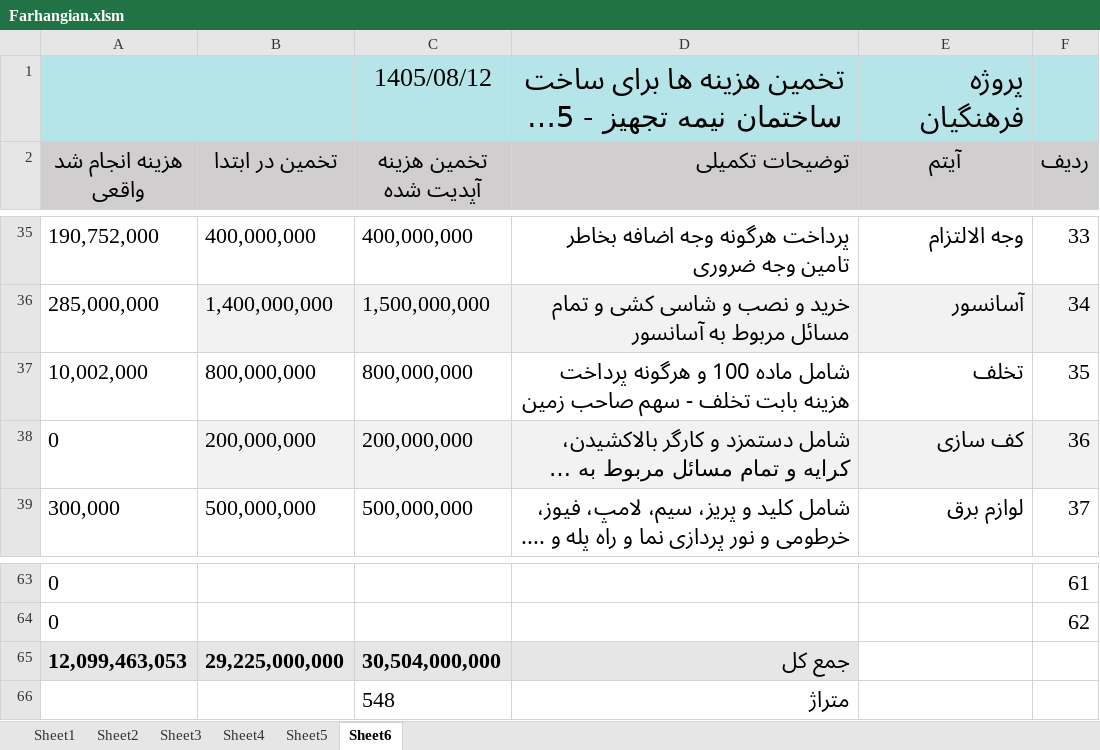
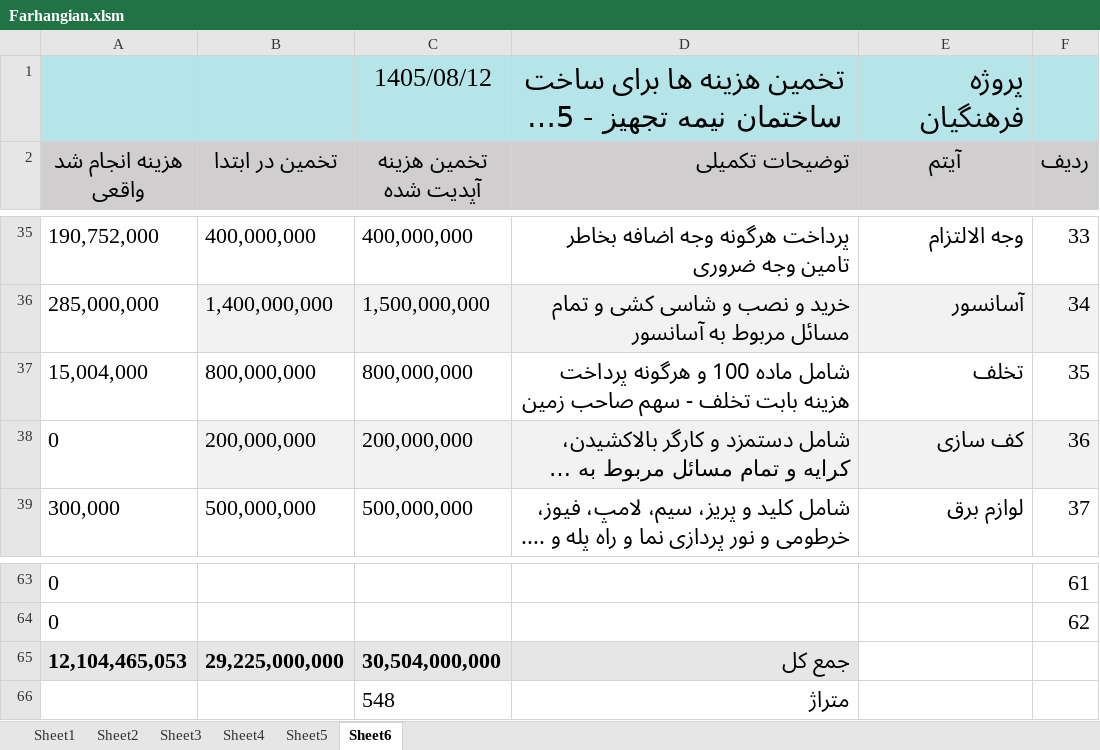
Before and after one commit to mostafavim1990/sadabad-team, an Excel workbook: report/farhangian/Farhangian.xlsm, sheet Sheet6, drawn as a sheet; only a part is shown, gaps mark what is left out; long unchanged cells end in …; values as stored, in another font and other column widths than the file's, no borders; the diff names each change by its address in the sheet, - before the commit and + after, or states it on an @@ line.

```diff
--- a/report/farhangian/Farhangian.xlsm (sheet Sheet6)
+++ b/report/farhangian/Farhangian.xlsm (sheet Sheet6)
-A37 (هزینه انجام شد واقعی): 10,002,000
+A37 (هزینه انجام شد واقعی): 15,004,000
-A65 (هزینه انجام شد واقعی): 12,099,463,053
+A65 (هزینه انجام شد واقعی): 12,104,465,053
```
Also changed, not shown: sheet Sheet1, charts or pictures, report/chitsazi/Chitsazi.xlsm, 4 other files.
